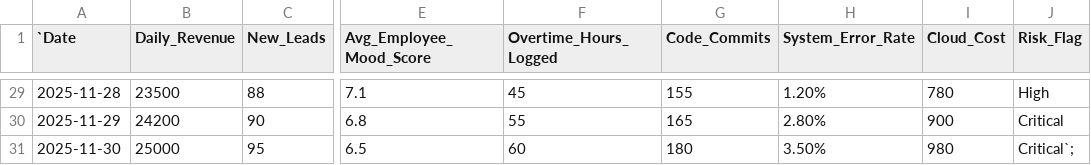
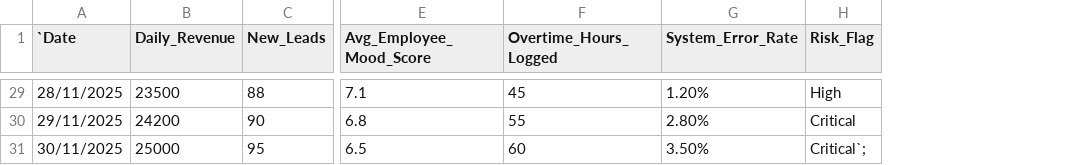
Before and after one commit to sweexin25/CISN-Codefest25, a CSV file: dataset.csv, drawn as a sheet; only a part is shown, gaps mark what is left out; the diff covers the shown part only; the diff names each change by its address in the sheet, - before the commit and + after, or states it on an @@ line.

```diff
--- a/dataset.csv
+++ b/dataset.csv
-column G (Code_Commits), rows 29-31: 155 | 165 | 180
-column I (Cloud_Cost), rows 29-31: 780 | 900 | 980
-A29 (`Date): 2025-11-28
+A29 (`Date): 28/11/2025
-A30 (`Date): 2025-11-29
+A30 (`Date): 29/11/2025
-A31 (`Date): 2025-11-30
+A31 (`Date): 30/11/2025
```
Also changed, not shown: 30 edited cells elsewhere in this file.
